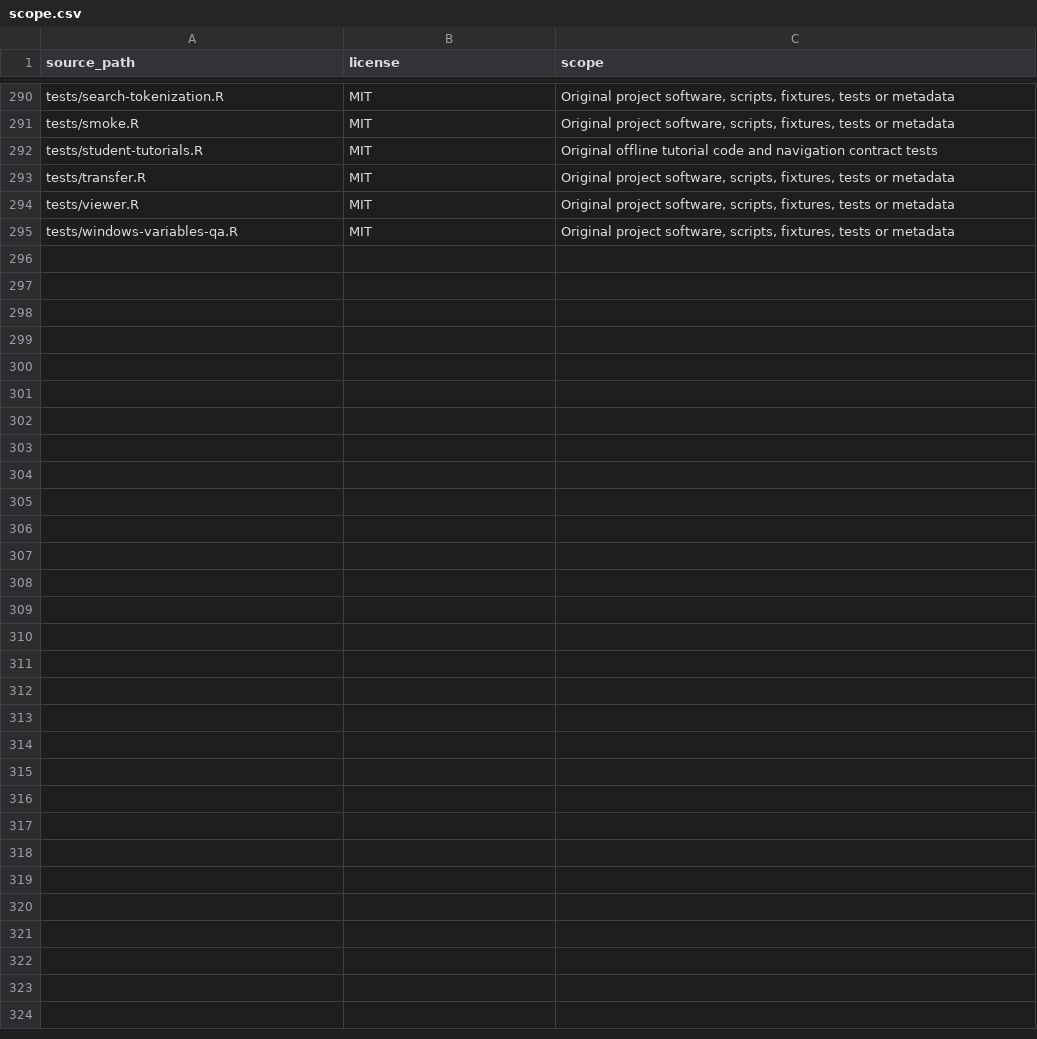
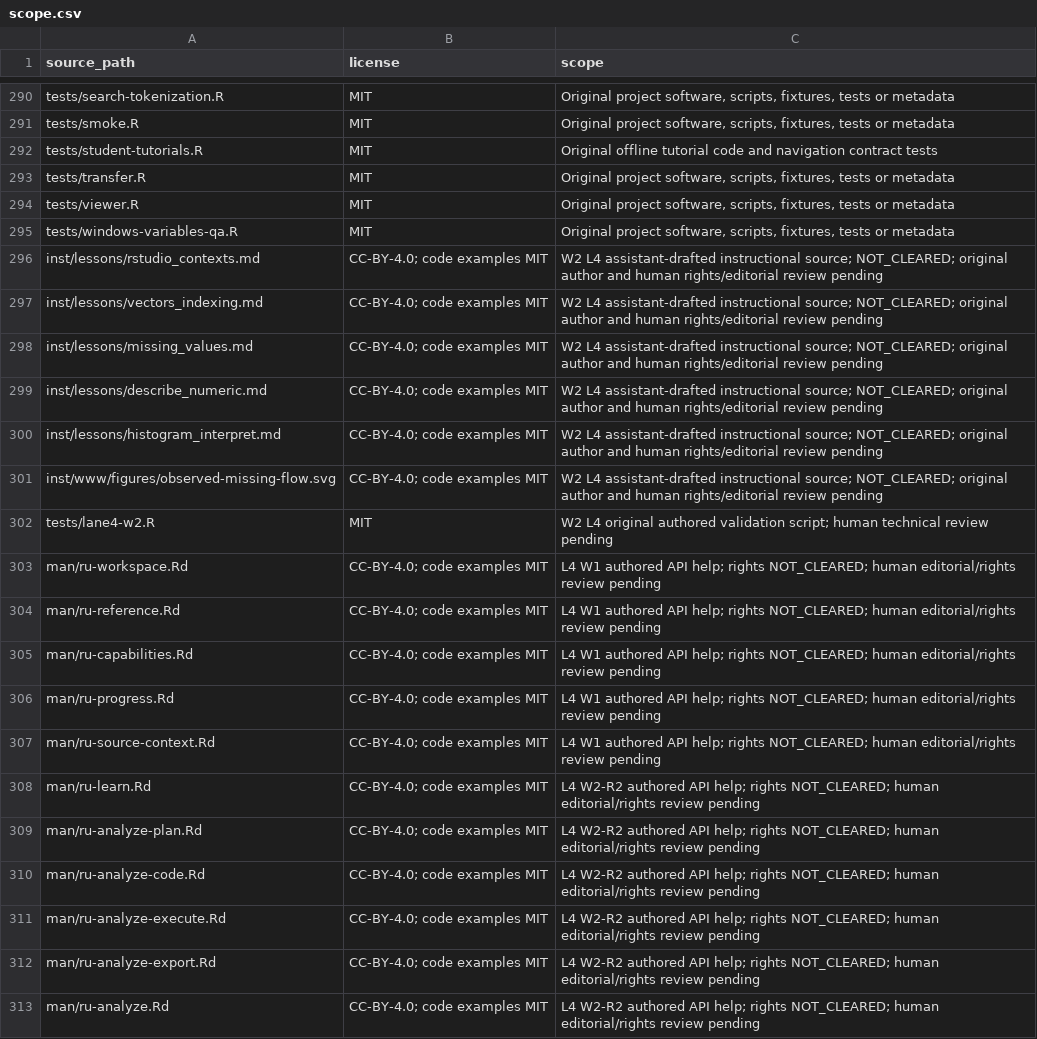
Before and after one commit to dudechilling/R-u-learning-yet, a CSV file: inst/licensing/scope.csv, drawn as a sheet; only a part is shown, gaps mark what is left out; the diff names each change by its address in the sheet, - before the commit and + after, or states it on an @@ line.

Commit message:
W2 stage: L4 exact owned Git blobs (18 paths)
Source-Owner: L4
Source-Commit: 93a0a80dd7617be5e357d75ab7528ed1604e3683
Source-Compare-Anchor: 1b9f899f33384ac76c3671e0bdeffdcd6036d803
Original-Author: RU L4 Steward <244890287+dudechilling@users.noreply.github.com>
Original-Author-Date: 2026-10-25T03:52:24Z
L1-Core-Task: dd621b09-722d-485a-8b47-cf3d12ab0d08
Supervisor: SUP-RU-W2-R3-EXPORT-PRECEDENCE-30
W2-Main-Integration: NOT_AUTHORIZED

```diff
--- a/inst/licensing/scope.csv
+++ b/inst/licensing/scope.csv
+row 296: inst/lessons/rstudio_contexts.md | CC-BY-4.0; code examples MIT | W2 L4 assistant-drafted instructional source; NOT_CLEARED; original author and human rights/editorial review pending
+row 297: inst/lessons/vectors_indexing.md | CC-BY-4.0; code examples MIT | W2 L4 assistant-drafted instructional source; NOT_CLEARED; original author and human rights/editorial review pending
+row 298: inst/lessons/missing_values.md | CC-BY-4.0; code examples MIT | W2 L4 assistant-drafted instructional source; NOT_CLEARED; original author and human rights/editorial review pending
+row 299: inst/lessons/describe_numeric.md | CC-BY-4.0; code examples MIT | W2 L4 assistant-drafted instructional source; NOT_CLEARED; original author and human rights/editorial review pending
+row 300: inst/lessons/histogram_interpret.md | CC-BY-4.0; code examples MIT | W2 L4 assistant-drafted instructional source; NOT_CLEARED; original author and human rights/editorial review pending
+row 301: inst/www/figures/observed-missing-flow.svg | CC-BY-4.0; code examples MIT | W2 L4 assistant-drafted instructional source; NOT_CLEARED; original author and human rights/editorial review pending
+row 302: tests/lane4-w2.R | MIT | W2 L4 original authored validation script; human technical review pending
+row 303: man/ru-workspace.Rd | CC-BY-4.0; code examples MIT | L4 W1 authored API help; rights NOT_CLEARED; human editorial/rights review pending
+row 304: man/ru-reference.Rd | CC-BY-4.0; code examples MIT | L4 W1 authored API help; rights NOT_CLEARED; human editorial/rights review pending
+row 305: man/ru-capabilities.Rd | CC-BY-4.0; code examples MIT | L4 W1 authored API help; rights NOT_CLEARED; human editorial/rights review pending
+row 306: man/ru-progress.Rd | CC-BY-4.0; code examples MIT | L4 W1 authored API help; rights NOT_CLEARED; human editorial/rights review pending
+row 307: man/ru-source-context.Rd | CC-BY-4.0; code examples MIT | L4 W1 authored API help; rights NOT_CLEARED; human editorial/rights review pending
+row 308: man/ru-learn.Rd | CC-BY-4.0; code examples MIT | L4 W2-R2 authored API help; rights NOT_CLEARED; human editorial/rights review pending
+row 309: man/ru-analyze-plan.Rd | CC-BY-4.0; code examples MIT | L4 W2-R2 authored API help; rights NOT_CLEARED; human editorial/rights review pending
+row 310: man/ru-analyze-code.Rd | CC-BY-4.0; code examples MIT | L4 W2-R2 authored API help; rights NOT_CLEARED; human editorial/rights review pending
+row 311: man/ru-analyze-execute.Rd | CC-BY-4.0; code examples MIT | L4 W2-R2 authored API help; rights NOT_CLEARED; human editorial/rights review pending
+row 312: man/ru-analyze-export.Rd | CC-BY-4.0; code examples MIT | L4 W2-R2 authored API help; rights NOT_CLEARED; human editorial/rights review pending
+row 313: man/ru-analyze.Rd | CC-BY-4.0; code examples MIT | L4 W2-R2 authored API help; rights NOT_CLEARED; human editorial/rights review pending
```
Also changed, not shown: 17 other files.
